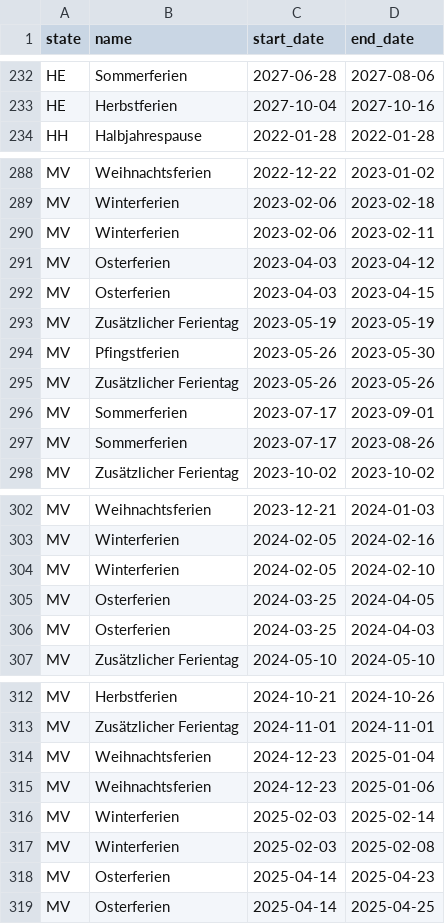
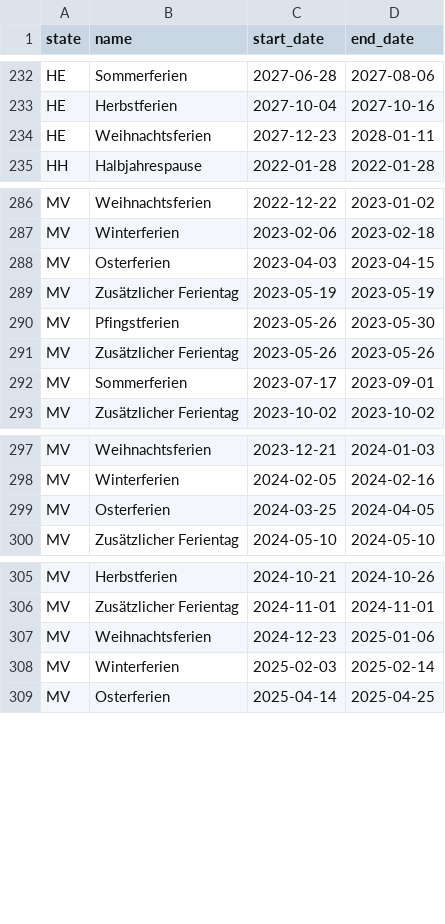
Before and after one commit to sequential-parameter-optimization/spotforecast2-safe, a CSV file: src/spotforecast2_safe/datasets/csv/school_holidays_de.csv, drawn as a sheet; only a part is shown, gaps mark what is left out; removed rows and columns are numbered as before the commit, all else as after; the diff covers the shown part only; the diff names each change by its address in the sheet, - before the commit and + after, or states it on an @@ line.

```diff
--- a/src/spotforecast2_safe/datasets/csv/school_holidays_de.csv
+++ b/src/spotforecast2_safe/datasets/csv/school_holidays_de.csv
+row 234: HE | Weihnachtsferien | 2027-12-23 | 2028-01-11
-row 290: MV | Winterferien | 2023-02-06 | 2023-02-11
-row 291: MV | Osterferien | 2023-04-03 | 2023-04-12
-row 297: MV | Sommerferien | 2023-07-17 | 2023-08-26
-row 304: MV | Winterferien | 2024-02-05 | 2024-02-10
-row 306: MV | Osterferien | 2024-03-25 | 2024-04-03
-row 314: MV | Weihnachtsferien | 2024-12-23 | 2025-01-04
-row 317: MV | Winterferien | 2025-02-03 | 2025-02-08
-row 318: MV | Osterferien | 2025-04-14 | 2025-04-23
```
Also changed, not shown: 15 removed rows elsewhere in this file, 15 other files.
